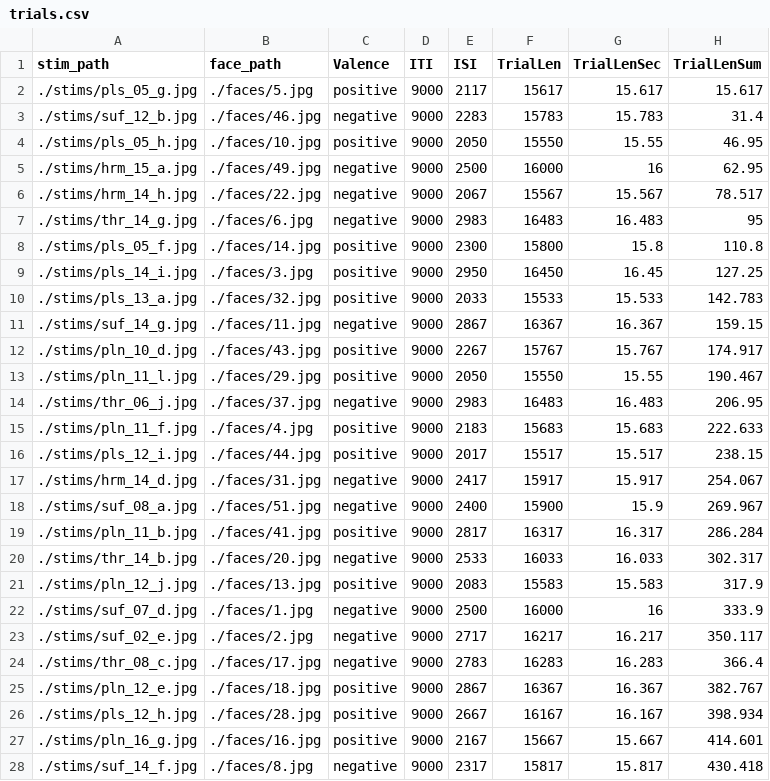
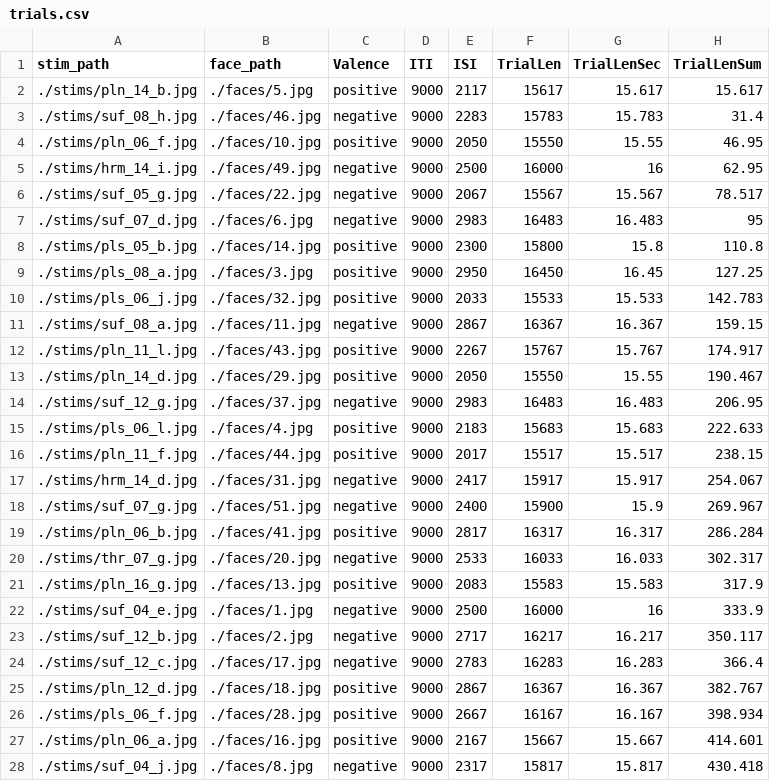
Before and after one commit to uwmadison-chm/psychopy-emoreg, a CSV file: trials.csv, drawn as a sheet; only a part is shown; the diff covers the shown part only.

Commit message:
Match valences across time points

```diff
--- a/trials.csv
+++ b/trials.csv
@@ -1,28 +1,28 @@
 stim_path,face_path,Valence,ITI,ISI,TrialLen,TrialLenSec,TrialLenSum
-./stims/pls_05_g.jpg,./faces/5.jpg,positive,9000,2117,15617,15.617,15.617
-./stims/suf_12_b.jpg,./faces/46.jpg,negative,9000,2283,15783,15.783,31.4
-./stims/pls_05_h.jpg,./faces/10.jpg,positive,9000,2050,15550,15.55,46.95
-./stims/hrm_15_a.jpg,./faces/49.jpg,negative,9000,2500,16000,16,62.95
-./stims/hrm_14_h.jpg,./faces/22.jpg,negative,9000,2067,15567,15.567,78.517
-./stims/thr_14_g.jpg,./faces/6.jpg,negative,9000,2983,16483,16.483,95
-./stims/pls_05_f.jpg,./faces/14.jpg,positive,9000,2300,15800,15.8,110.8
-./stims/pls_14_i.jpg,./faces/3.jpg,positive,9000,2950,16450,16.45,127.25
-./stims/pls_13_a.jpg,./faces/32.jpg,positive,9000,2033,15533,15.533,142.783
-./stims/suf_14_g.jpg,./faces/11.jpg,negative,9000,2867,16367,16.367,159.15
-./stims/pln_10_d.jpg,./faces/43.jpg,positive,9000,2267,15767,15.767,174.917
-./stims/pln_11_l.jpg,./faces/29.jpg,positive,9000,2050,15550,15.55,190.467
-./stims/thr_06_j.jpg,./faces/37.jpg,negative,9000,2983,16483,16.483,206.95
-./stims/pln_11_f.jpg,./faces/4.jpg,positive,9000,2183,15683,15.683,222.633
-./stims/pls_12_i.jpg,./faces/44.jpg,positive,9000,2017,15517,15.517,238.15
+./stims/pln_14_b.jpg,./faces/5.jpg,positive,9000,2117,15617,15.617,15.617
+./stims/suf_08_h.jpg,./faces/46.jpg,negative,9000,2283,15783,15.783,31.4
+./stims/pln_06_f.jpg,./faces/10.jpg,positive,9000,2050,15550,15.55,46.95
+./stims/hrm_14_i.jpg,./faces/49.jpg,negative,9000,2500,16000,16,62.95
+./stims/suf_05_g.jpg,./faces/22.jpg,negative,9000,2067,15567,15.567,78.517
+./stims/suf_07_d.jpg,./faces/6.jpg,negative,9000,2983,16483,16.483,95
+./stims/pls_05_b.jpg,./faces/14.jpg,positive,9000,2300,15800,15.8,110.8
+./stims/pls_08_a.jpg,./faces/3.jpg,positive,9000,2950,16450,16.45,127.25
+./stims/pls_06_j.jpg,./faces/32.jpg,positive,9000,2033,15533,15.533,142.783
+./stims/suf_08_a.jpg,./faces/11.jpg,negative,9000,2867,16367,16.367,159.15
+./stims/pln_11_l.jpg,./faces/43.jpg,positive,9000,2267,15767,15.767,174.917
+./stims/pln_14_d.jpg,./faces/29.jpg,positive,9000,2050,15550,15.55,190.467
+./stims/suf_12_g.jpg,./faces/37.jpg,negative,9000,2983,16483,16.483,206.95
+./stims/pls_06_l.jpg,./faces/4.jpg,positive,9000,2183,15683,15.683,222.633
+./stims/pln_11_f.jpg,./faces/44.jpg,positive,9000,2017,15517,15.517,238.15
 ./stims/hrm_14_d.jpg,./faces/31.jpg,negative,9000,2417,15917,15.917,254.067
-./stims/suf_08_a.jpg,./faces/51.jpg,negative,9000,2400,15900,15.9,269.967
-./stims/pln_11_b.jpg,./faces/41.jpg,positive,9000,2817,16317,16.317,286.284
-./stims/thr_14_b.jpg,./faces/20.jpg,negative,9000,2533,16033,16.033,302.317
-./stims/pln_12_j.jpg,./faces/13.jpg,positive,9000,2083,15583,15.583,317.9
-./stims/suf_07_d.jpg,./faces/1.jpg,negative,9000,2500,16000,16,333.9
-./stims/suf_02_e.jpg,./faces/2.jpg,negative,9000,2717,16217,16.217,350.117
-./stims/thr_08_c.jpg,./faces/17.jpg,negative,9000,2783,16283,16.283,366.4
-./stims/pln_12_e.jpg,./faces/18.jpg,positive,9000,2867,16367,16.367,382.767
-./stims/pls_12_h.jpg,./faces/28.jpg,positive,9000,2667,16167,16.167,398.934
-./stims/pln_16_g.jpg,./faces/16.jpg,positive,9000,2167,15667,15.667,414.601
-./stims/suf_14_f.jpg,./faces/8.jpg,negative,9000,2317,15817,15.817,430.418
+./stims/suf_07_g.jpg,./faces/51.jpg,negative,9000,2400,15900,15.9,269.967
+./stims/pln_06_b.jpg,./faces/41.jpg,positive,9000,2817,16317,16.317,286.284
+./stims/thr_07_g.jpg,./faces/20.jpg,negative,9000,2533,16033,16.033,302.317
+./stims/pln_16_g.jpg,./faces/13.jpg,positive,9000,2083,15583,15.583,317.9
+./stims/suf_04_e.jpg,./faces/1.jpg,negative,9000,2500,16000,16,333.9
+./stims/suf_12_b.jpg,./faces/2.jpg,negative,9000,2717,16217,16.217,350.117
+./stims/suf_12_c.jpg,./faces/17.jpg,negative,9000,2783,16283,16.283,366.4
+./stims/pln_12_d.jpg,./faces/18.jpg,positive,9000,2867,16367,16.367,382.767
+./stims/pls_06_f.jpg,./faces/28.jpg,positive,9000,2667,16167,16.167,398.934
+./stims/pln_06_a.jpg,./faces/16.jpg,positive,9000,2167,15667,15.667,414.601
+./stims/suf_04_j.jpg,./faces/8.jpg,negative,9000,2317,15817,15.817,430.418
```
Also changed, not shown: 60 edited cells elsewhere in this file, 1 other file.
